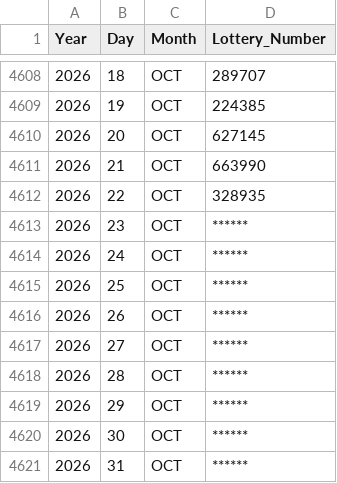
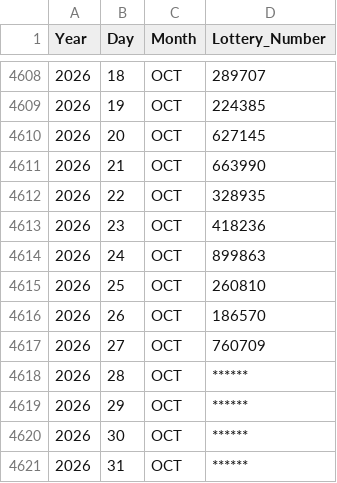
Before and after one commit to SANJAI-K-SJ/Lottery-App, a CSV file: lottery_data.csv, drawn as a sheet; only a part is shown, gaps mark what is left out.

Commit message:
Update lottery_data.csv

```diff
--- a/lottery_data.csv
+++ b/lottery_data.csv
@@ -4612,7 +4612,7 @@ Year,Day,Month,Lottery_Number
 2026,22,OCT,328935
-2026,23,OCT,******
-2026,24,OCT,******
-2026,25,OCT,******
-2026,26,OCT,******
-2026,27,OCT,******
+2026,23,OCT,418236
+2026,24,OCT,899863
+2026,25,OCT,260810
+2026,26,OCT,186570
+2026,27,OCT,760709
 2026,28,OCT,******
```
